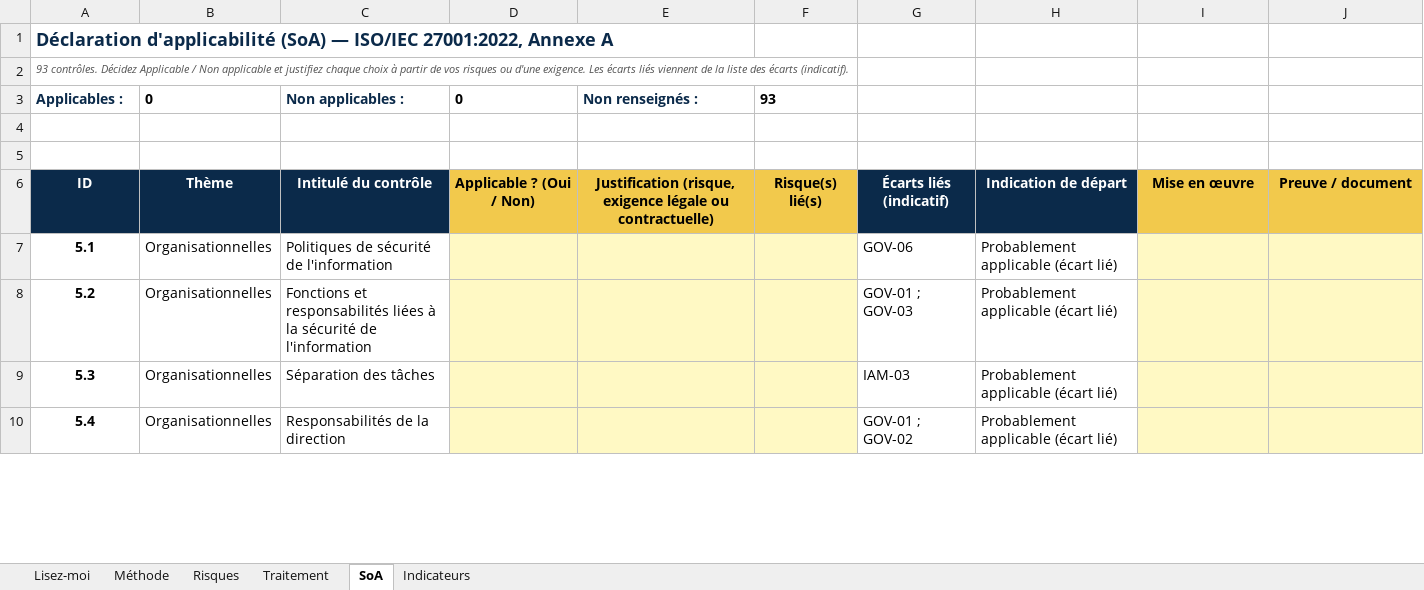
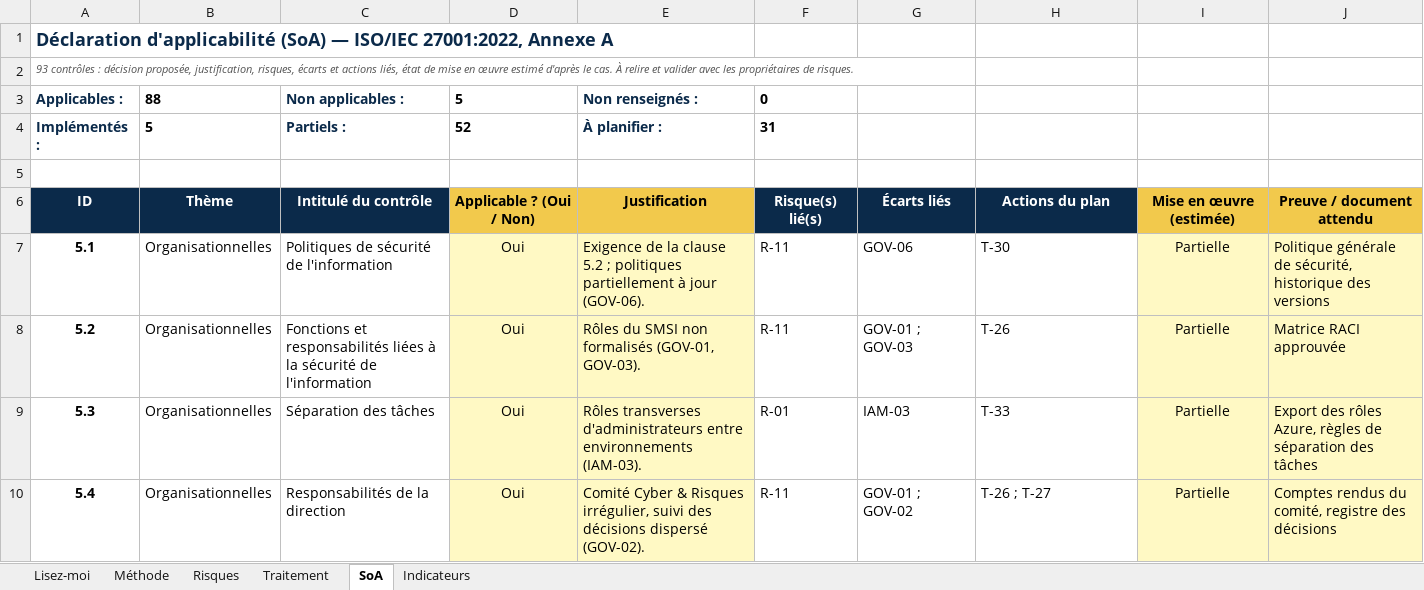
Before and after one commit to Nesrine-Riahi2001/security-homelab, an Excel workbook: iso27001-carthago-fintech/registres/Registres_SMSI.xlsx, sheet SoA, drawn as a sheet; only a part is shown; values as stored, in another font and other column widths than the file's, no borders; charts and pictures and conditional formats not drawn; removed rows and columns are numbered as before the commit, all else as after; the diff covers the shown part only; the diff names each change by its address in the sheet, - before the commit and + after, or states it on an @@ line.

Commit message:
adding the case study of carthago

```diff
--- a/iso27001-carthago-fintech/registres/Registres_SMSI.xlsx (sheet SoA)
+++ b/iso27001-carthago-fintech/registres/Registres_SMSI.xlsx (sheet SoA)
-A2: 93 contrôles. Décidez Applicable / Non applicable et justifiez chaque choix à partir de vos risques ou d'une exigence. Les écarts liés viennent de la liste des écarts (indicatif).
+A2: 93 contrôles : décision proposée, justification, risques, écarts et actions liés, état de mise en œuvre estimé d'après le cas. À relire et valider avec les propriétaires de risques.
-B3: 0
+B3: 88
-D3: 0
+D3: 5
-F3: 93
+F3: 0
+row 4: Implémentés : | 5 | Partiels : | 52 | À planifier : | 31
-row 5: (empty)
-E6: Justification (risque, exigence légale ou contractuelle)
+E6: Justification
@@ F6 fill: #F2C94C → #0B2A4A, text colour: black → #FFFFFF @@
-G6: Écarts liés (indicatif)
+G6: Écarts liés
-H6: Indication de départ
+H6: Actions du plan
-I6: Mise en œuvre
+I6: Mise en œuvre (estimée)
-J6: Preuve / document
+J6: Preuve / document attendu
-D7:D10: (empty)
+D7:D10: Oui
-E7: (empty)
+E7: Exigence de la clause 5.2 ; politiques partiellement à jour (GOV-06).
-F7:F8: (empty)
+F7:F8: R-11
-F7:F10 fill: #FFF9C4
+F7:F10 fill: none
-H7: Probablement applicable (écart lié)
+H7: T-30
-I7:I10: (empty)
+I7:I10: Partielle
-J7: (empty)
+J7: Politique générale de sécurité, historique des versions
-E8: (empty)
+E8: Rôles du SMSI non formalisés (GOV-01, GOV-03).
-H8: Probablement applicable (écart lié)
+H8: T-26
-J8: (empty)
+J8: Matrice RACI approuvée
-E9: (empty)
+E9: Rôles transverses d'administrateurs entre environnements (IAM-03).
-F9: (empty)
+F9: R-01
-H9: Probablement applicable (écart lié)
+H9: T-33
-J9: (empty)
+J9: Export des rôles Azure, règles de séparation des tâches
-E10: (empty)
+E10: Comité Cyber & Risques irrégulier, suivi des décisions dispersé (GOV-02).
-F10: (empty)
+F10: R-11
-H10: Probablement applicable (écart lié)
+H10: T-26 ; T-27
-J10: (empty)
+J10: Comptes rendus du comité, registre des décisions
```
Also changed, not shown: 524 edited cells and cell formats elsewhere in this sheet, sheet Traitement, sheet Risques, sheet Lisez-moi, 8 other files.
